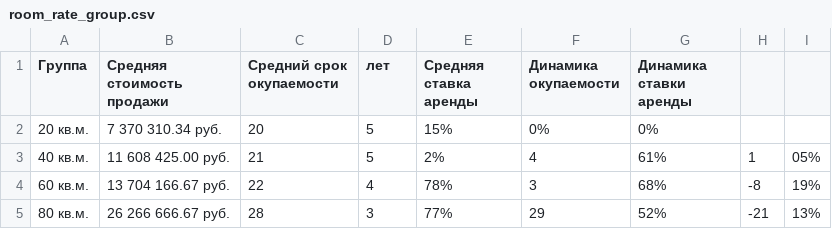
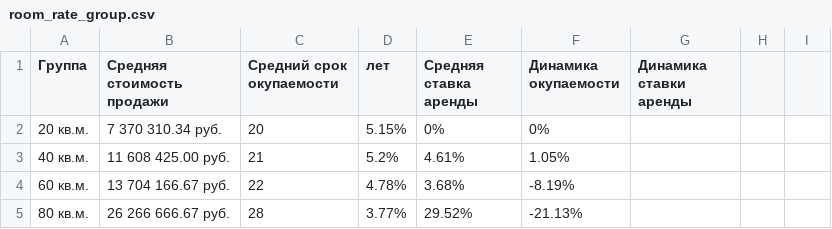
Before and after one commit to geraiv1007/de_project, a CSV file: room_rate_group.csv, drawn as a sheet.

Commit message:
Update room_rate_group.csv

```diff
--- a/room_rate_group.csv
+++ b/room_rate_group.csv
@@ -1,5 +1,5 @@
 Группа,Cредняя стоимость продажи,Cредний срок окупаемости, лет,Cредняя ставка аренды,Динамика окупаемости,Динамика ставки аренды
-20 кв.м.,   7 370 310.34 руб.,20,5,15%,0%,0%
-40 кв.м.,  11 608 425.00 руб.,21,5,2%,4,61%,1,05%
-60 кв.м.,  13 704 166.67 руб.,22,4,78%,3,68%,-8,19%
-80 кв.м.,  26 266 666.67 руб.,28,3,77%,29,52%,-21,13%
+20 кв.м.,   7 370 310.34 руб.,20,5.15%,0%,0%
+40 кв.м.,  11 608 425.00 руб.,21,5.2%,4.61%,1.05%
+60 кв.м.,  13 704 166.67 руб.,22,4.78%,3.68%,-8.19%
+80 кв.м.,  26 266 666.67 руб.,28,3.77%,29.52%,-21.13%
```
